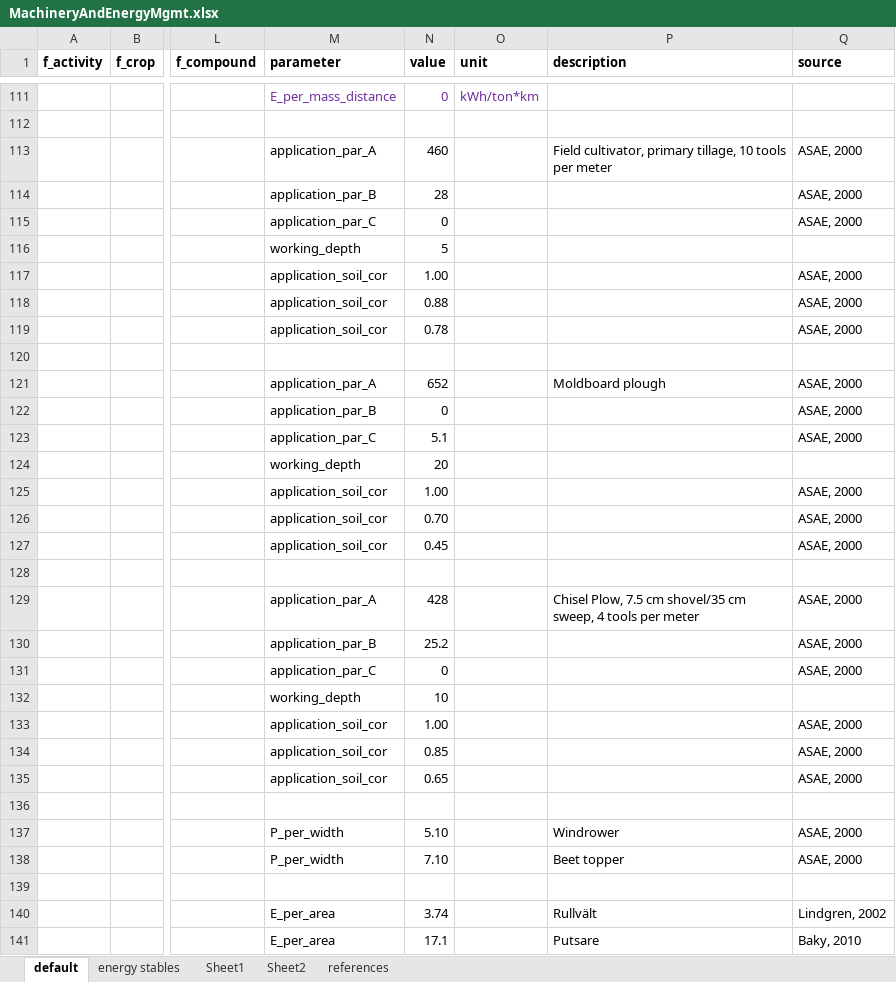
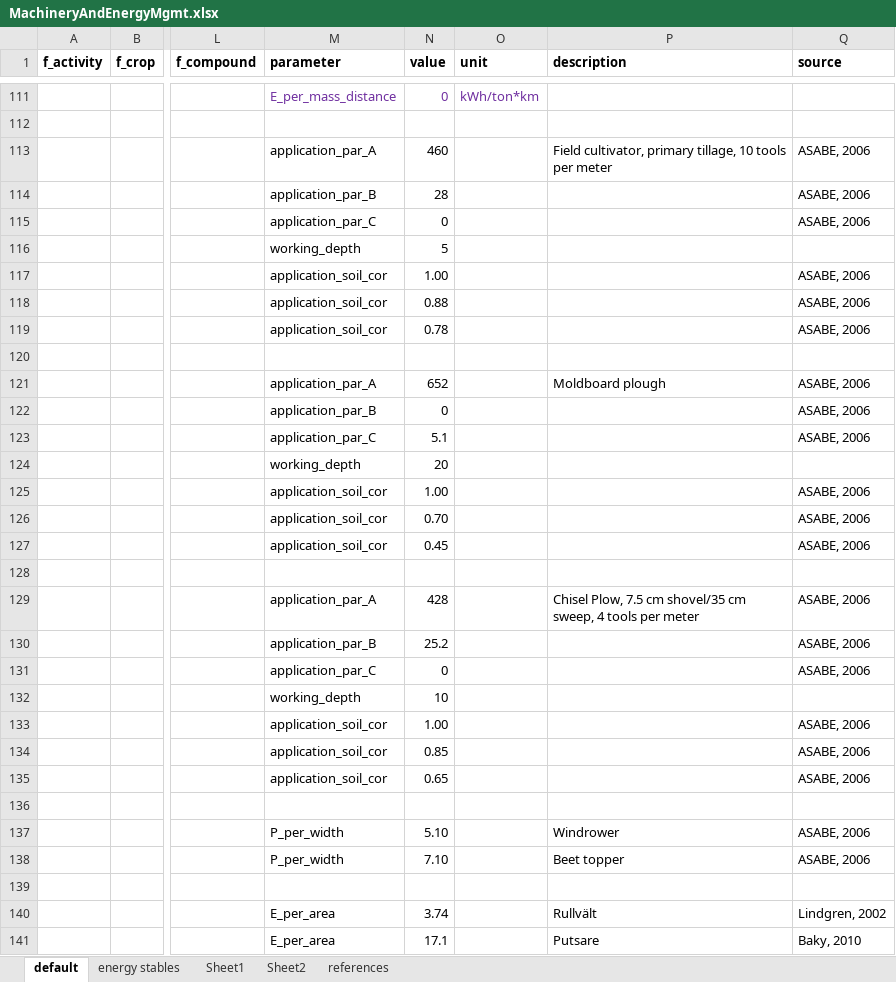
Before and after one commit to SLU-foodsystems/CIBUSmod, an Excel workbook: data/default/MachineryAndEnergyMgmt.xlsx, sheet default, drawn as a sheet; only a part is shown, gaps mark what is left out; values as stored, in another font and other column widths than the file's, no borders; the diff names each change by its address in the sheet, - before the commit and + after, or states it on an @@ line.

Commit message:
Data cleanup

```diff
--- a/data/default/MachineryAndEnergyMgmt.xlsx (sheet default)
+++ b/data/default/MachineryAndEnergyMgmt.xlsx (sheet default)
-Q113:Q115 (source): ASAE, 2000
+Q113:Q115 (source): ASABE, 2006
-Q117:Q119 (source): ASAE, 2000
+Q117:Q119 (source): ASABE, 2006
-Q121:Q123 (source): ASAE, 2000
+Q121:Q123 (source): ASABE, 2006
-Q125:Q127 (source): ASAE, 2000
+Q125:Q127 (source): ASABE, 2006
-Q129:Q131 (source): ASAE, 2000
+Q129:Q131 (source): ASABE, 2006
-Q133:Q135 (source): ASAE, 2000
+Q133:Q135 (source): ASABE, 2006
-Q137:Q138 (source): ASAE, 2000
+Q137:Q138 (source): ASABE, 2006
```
Also changed, not shown: sheet references.
